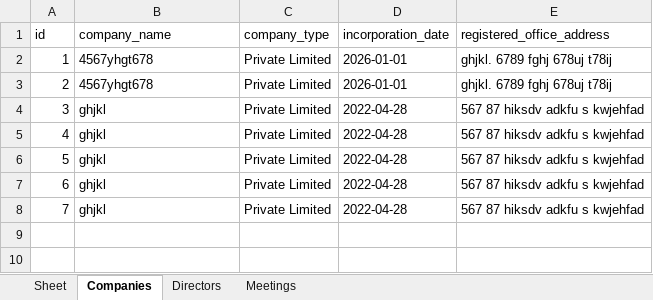
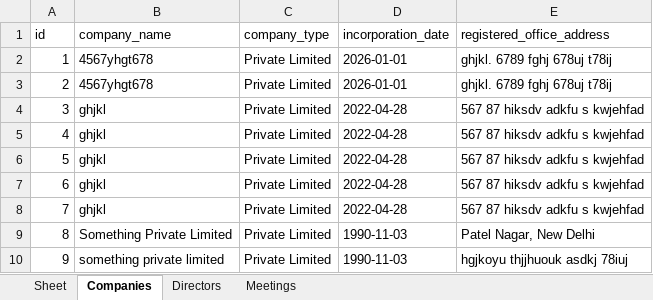
Before and after one commit to Anubhav311/accurance-be, an Excel workbook: app/data/companies.xlsx, sheet Companies, drawn as a sheet; values as stored, in another font and other column widths than the file's, no borders; the diff names each change by its address in the sheet, - before the commit and + after, or states it on an @@ line.

```diff
--- a/app/data/companies.xlsx (sheet Companies)
+++ b/app/data/companies.xlsx (sheet Companies)
+row 9: 8 | Something Private Limited | Private Limited | 1990-11-03 | Patel Nagar, New Delhi
+row 10: 9 | something private limited | Private Limited | 1990-11-03 | hgjkoyu thjjhuouk asdkj 78iuj
```
Also changed, not shown: sheet Meetings, sheet Directors, 5 other files.
